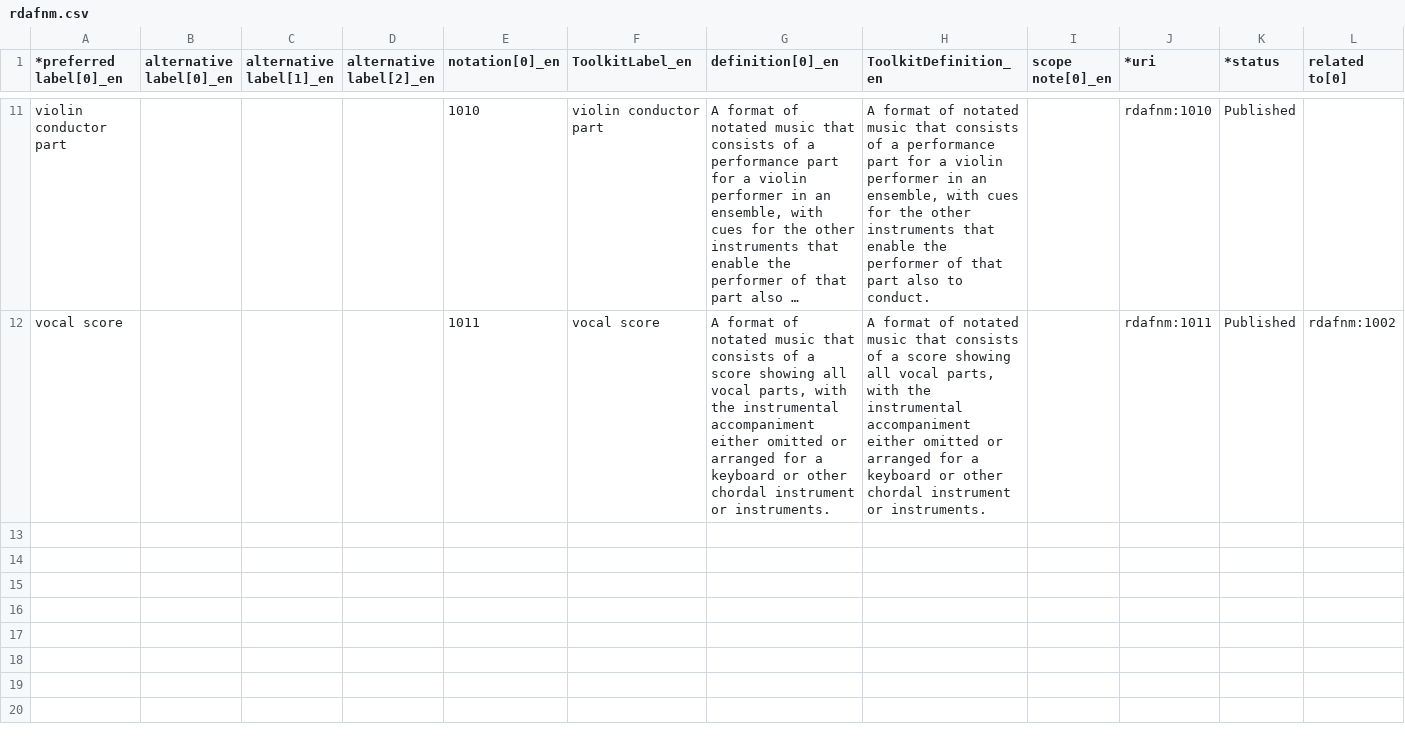
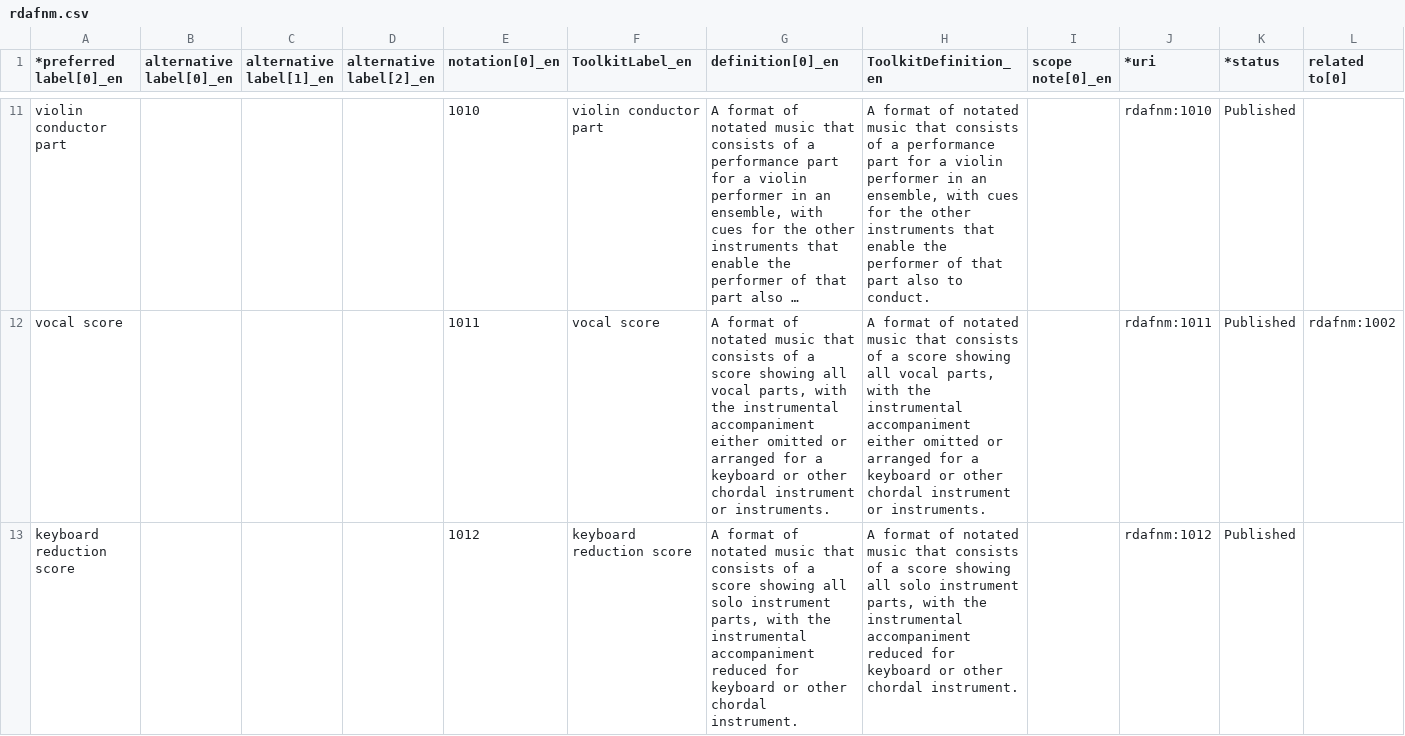
Before and after one commit to RDARegistry/RDA-Vocabularies, a CSV file: csv/termList/rdafnm.csv, drawn as a sheet; only a part is shown, gaps mark what is left out; long unchanged cells end in …; the diff names each change by its address in the sheet, - before the commit and + after, or states it on an @@ line.

```diff
--- a/csv/termList/rdafnm.csv
+++ b/csv/termList/rdafnm.csv
+row 13: keyboard reduction score |  |  |  | 1012 | keyboard reduction score | A format of notated music that consists of a score showing all solo instrument parts, with the instrumental accompaniment reduced for keyboard or other chordal instrument. | A format of notated music that consists of a score showing all solo instrument parts, with the instrumental accompaniment reduced for keyboard or other chordal instrument. |  | rdafnm:1012 | Published
```
Also changed, not shown: csv/termList/RDAExtensionPlan.csv, csv/termList/rdacam.csv, 6 other files.
